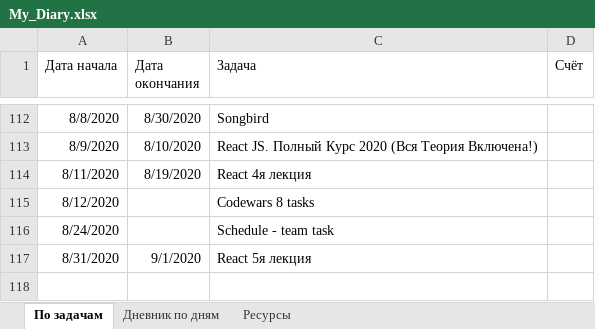
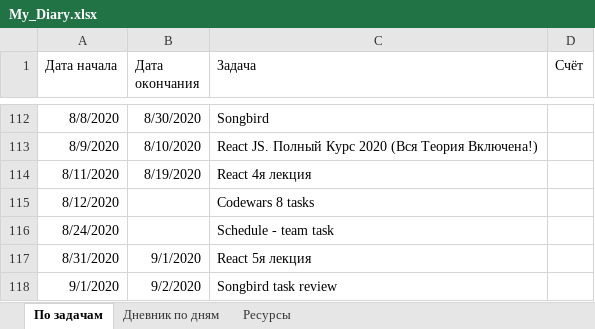
Before and after one commit to AndreiMedvedevSaratov/My_Learning_Diary, an Excel workbook: My_Diary.xlsx, sheet По задачам, drawn as a sheet; only a part is shown, gaps mark what is left out; values as stored, in another font and other column widths than the file's, no borders; the diff names each change by its address in the sheet, - before the commit and + after, or states it on an @@ line.

```diff
--- a/My_Diary.xlsx (sheet По задачам)
+++ b/My_Diary.xlsx (sheet По задачам)
+row 118: 9/1/2020 | 9/2/2020 | Songbird task review
```
Also changed, not shown: sheet Дневник по дням.
